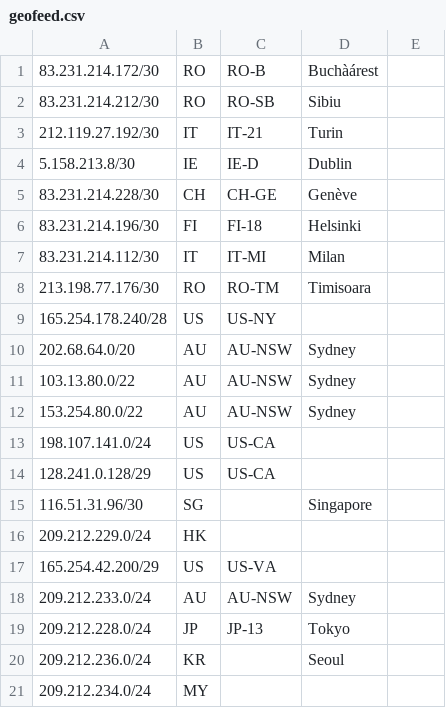
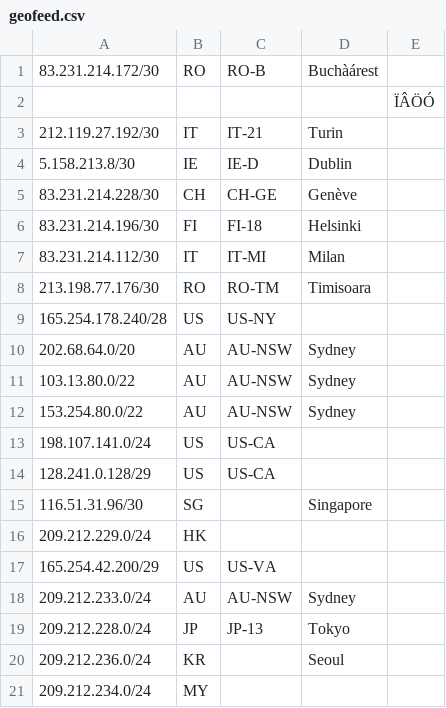
Before and after one commit to IvanGomezGon/GEOFEED_TEST, a CSV file: geofeed.csv, drawn as a sheet; removed rows and columns are numbered as before the commit, all else as after; the diff names each change by its address in the sheet, - before the commit and + after, or states it on an @@ line.

Commit message:
Update geofeed.csv

```diff
--- a/geofeed.csv
+++ b/geofeed.csv
-row 2: 83.231.214.212/30 | RO | RO-SB | Sibiu
+row 2:  |  |  |  | ÏÂÖÓ
```
